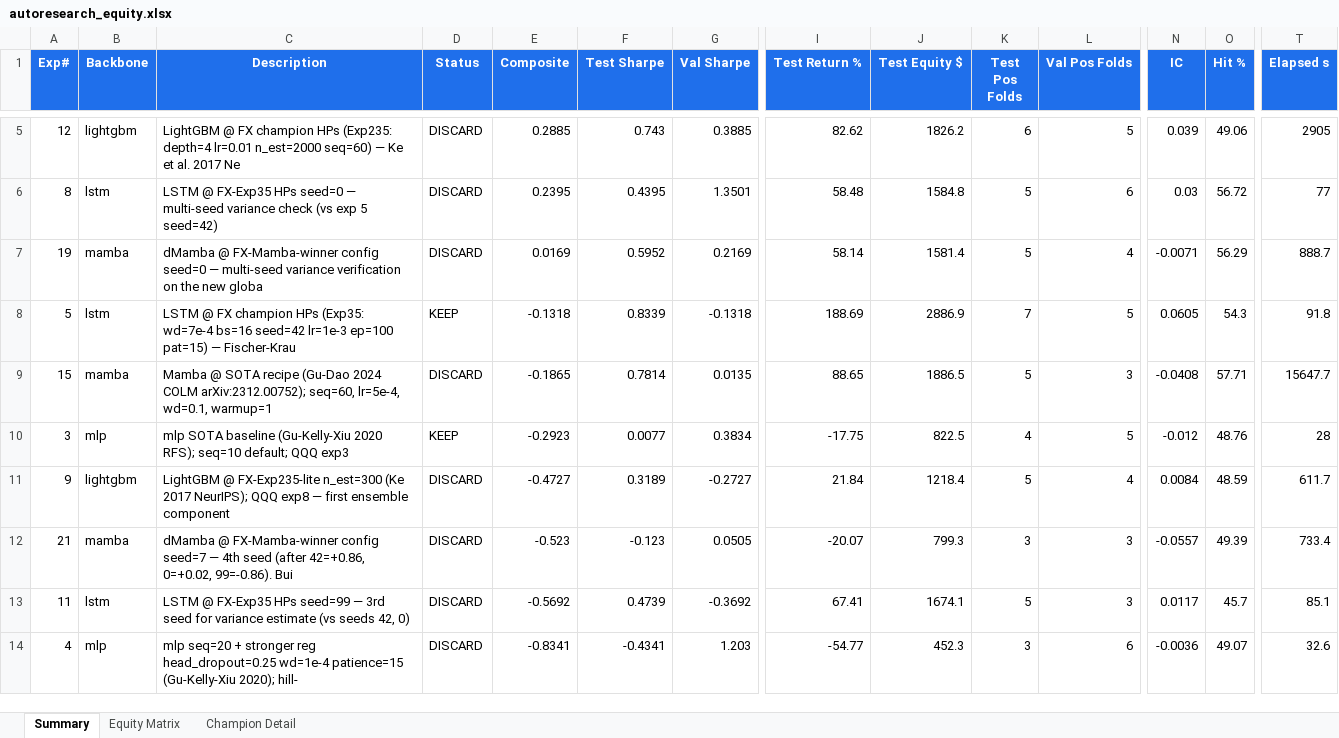
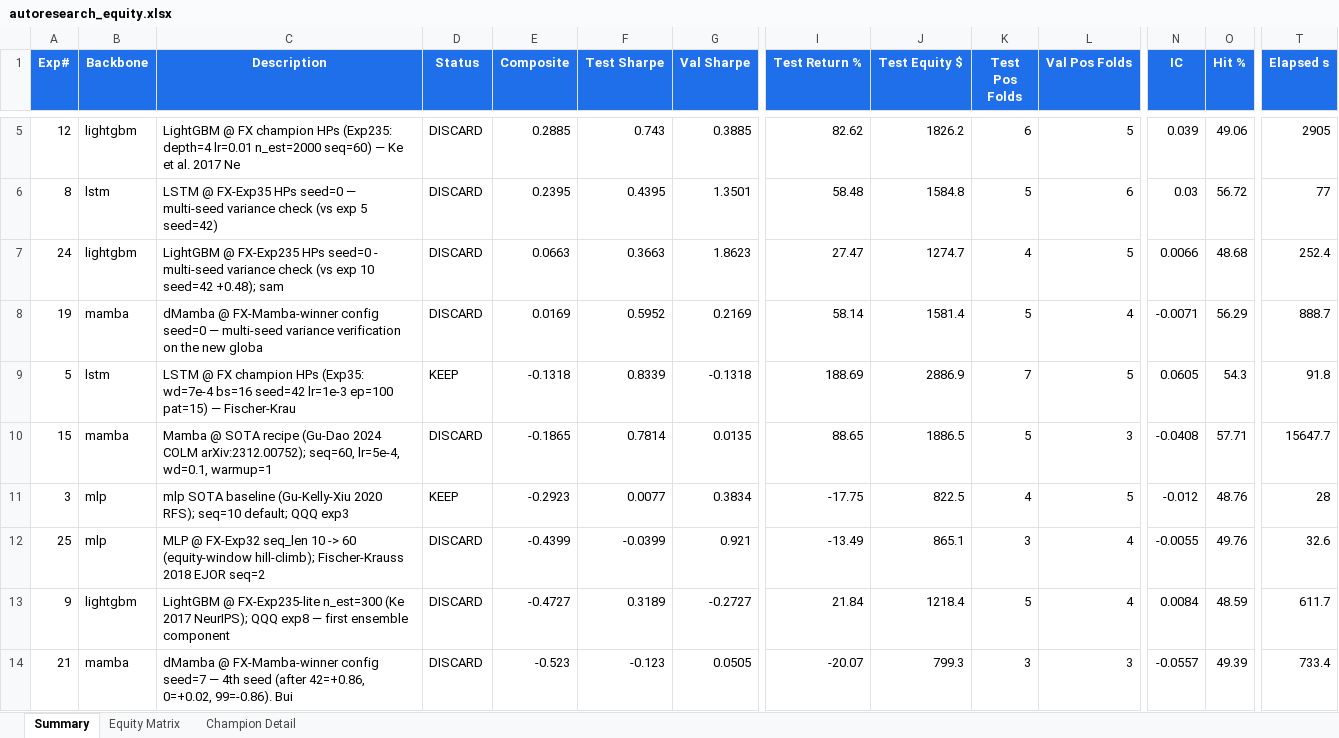
Before and after one commit to dlmastery/autoresearch, an Excel workbook: docs/index_stock_dashboard/autoresearch_equity.xlsx, sheet Summary, drawn as a sheet; only a part is shown, gaps mark what is left out; the shorter side is filled out with more unchanged rows; values as stored, in another font and other column widths than the file's, no borders; conditional formats not drawn; rows hold the shown columns only; the diff names each change by its address in the sheet, - before the commit and + after, or states it on an @@ line.

```diff
--- a/docs/index_stock_dashboard/autoresearch_equity.xlsx (sheet Summary)
+++ b/docs/index_stock_dashboard/autoresearch_equity.xlsx (sheet Summary)
+row 7: 24 | lightgbm | LightGBM @ FX-Exp235 HPs seed=0 - multi-seed variance check (vs exp 10 seed=42 +0.48); sam | DISCARD | 0.0663 | 0.3663 | 1.8623 | 27.47 | 1274.7 | 4 | 5 | 0.0066 | 48.68 | 252.4
+row 12: 25 | mlp | MLP @ FX-Exp32 seq_len 10 -> 60 (equity-window hill-climb); Fischer-Krauss 2018 EJOR seq=2 | DISCARD | -0.4399 | -0.0399 | 0.921 | -13.49 | 865.1 | 3 | 4 | -0.0055 | 49.76 | 32.6
```
Also changed, not shown: sheet Equity Matrix, charts or pictures, 15 other files.
